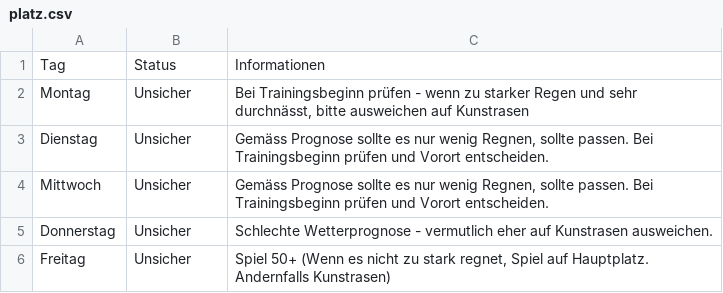
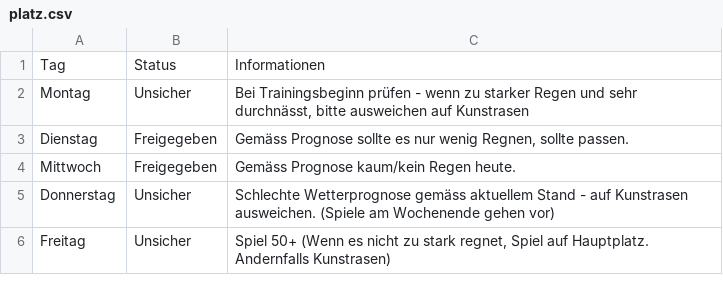
Before and after one commit to marsl21/Rasenplatz, a CSV file: platz.csv, drawn as a sheet.

Commit message:
Add files via upload

```diff
--- a/platz.csv
+++ b/platz.csv
@@ -2,5 +2,5 @@
 Montag;Unsicher;Bei Trainingsbeginn prüfen - wenn zu starker Regen und sehr durchnässt, bitte ausweichen auf Kunstrasen
-Dienstag;Unsicher;Gemäss Prognose sollte es nur wenig Regnen, sollte passen. Bei Trainingsbeginn prüfen und Vorort entscheiden.
-Mittwoch;Unsicher;Gemäss Prognose sollte es nur wenig Regnen, sollte passen. Bei Trainingsbeginn prüfen und Vorort entscheiden.
-Donnerstag;Unsicher;Schlechte Wetterprognose - vermutlich eher auf Kunstrasen ausweichen.
+Dienstag;Freigegeben;Gemäss Prognose sollte es nur wenig Regnen, sollte passen.
+Mittwoch;Freigegeben;Gemäss Prognose kaum/kein Regen heute.
+Donnerstag;Unsicher;Schlechte Wetterprognose gemäss aktuellem Stand - auf Kunstrasen ausweichen. (Spiele am Wochenende gehen vor)
 Freitag;Unsicher;Spiel 50+ (Wenn es nicht zu stark regnet, Spiel auf Hauptplatz. Andernfalls Kunstrasen)
```
